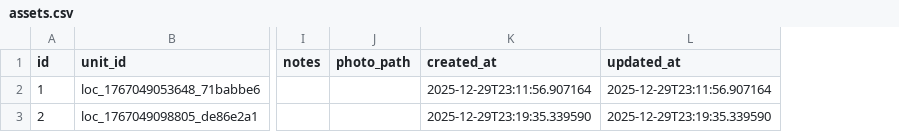
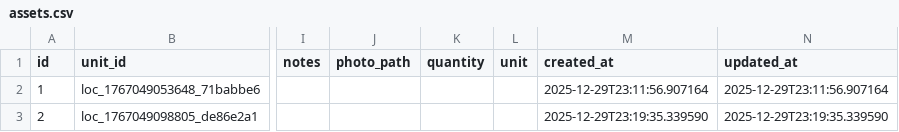
Before and after one commit to dipperauto/SamaRFID-V2, a CSV file: backend/media/assets/assets.csv, drawn as a sheet; only a part is shown, gaps mark what is left out; the diff names each change by its address in the sheet, - before the commit and + after, or states it on an @@ line.

```diff
--- a/backend/media/assets/assets.csv
+++ b/backend/media/assets/assets.csv
+column K (quantity), empty
+column L (unit), empty
```
Also changed, not shown: 2 other files.
